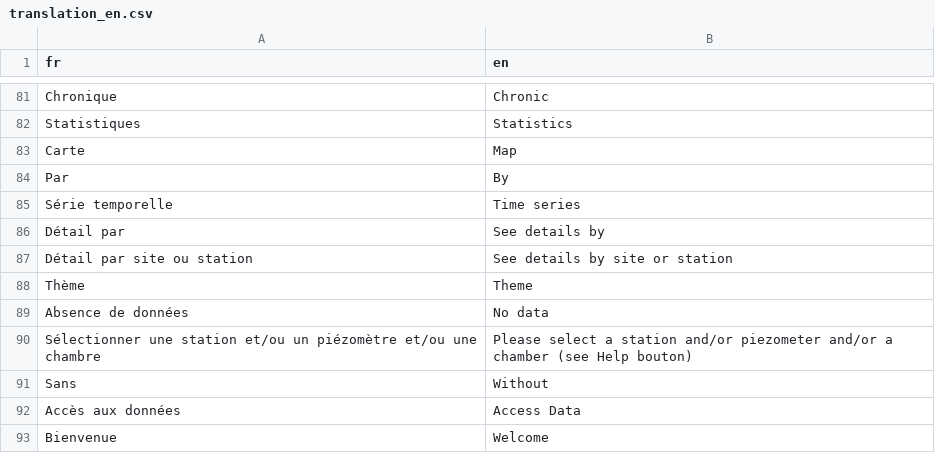
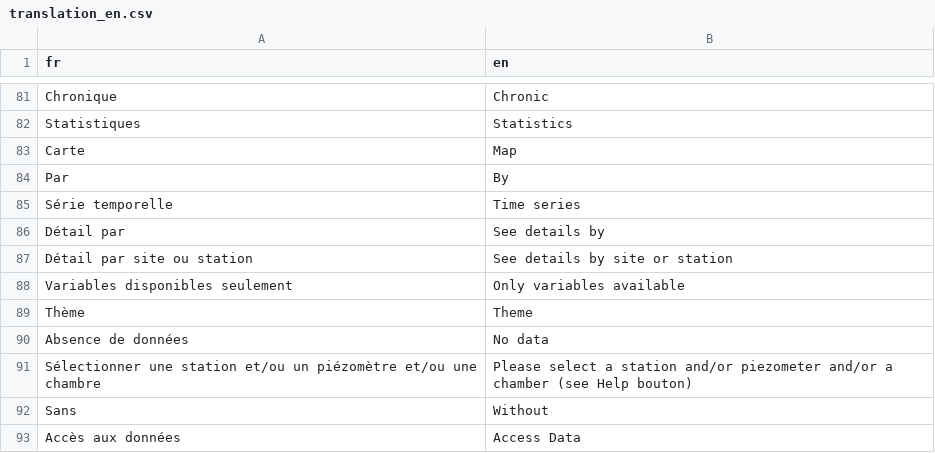
Before and after one commit to Rosalien/dataAccessApp, a CSV file: inst/app/www/translation/translation_en.csv, drawn as a sheet; only a part is shown, gaps mark what is left out; the shorter side is filled out with more unchanged rows.

Commit message:
Add switch button to see variables available

```diff
--- a/inst/app/www/translation/translation_en.csv
+++ b/inst/app/www/translation/translation_en.csv
@@ -87,2 +87,3 @@ Détail par,See details by
 Détail par site ou station,See details by site or station
+Variables disponibles seulement,Only variables available
 Thème,Theme
```
Also changed, not shown: 4 other files.
